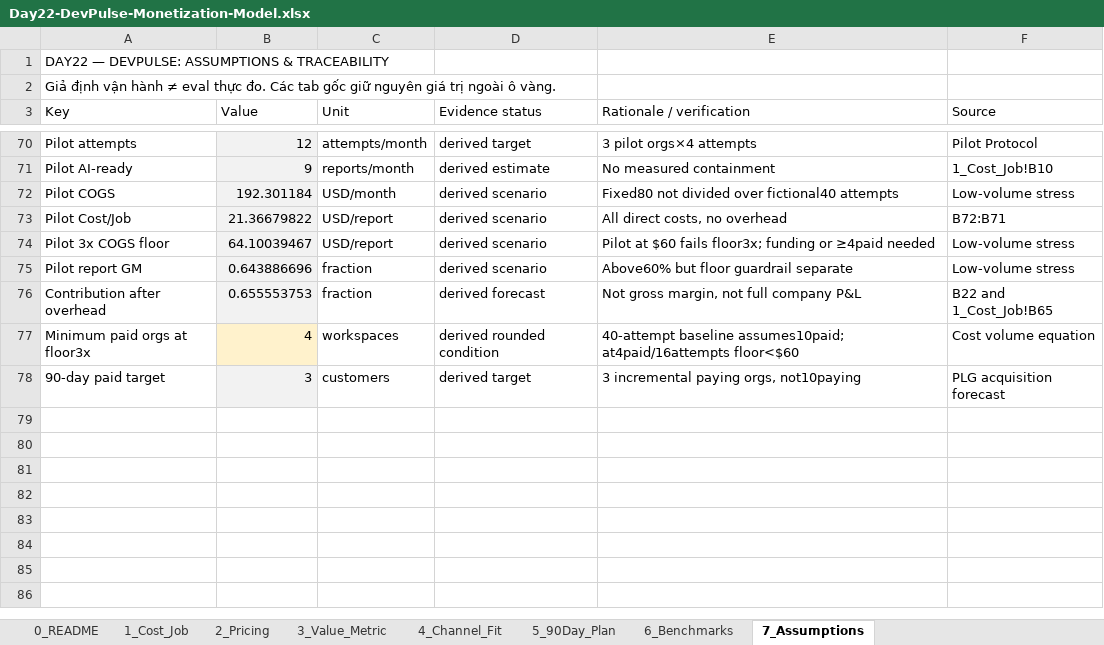
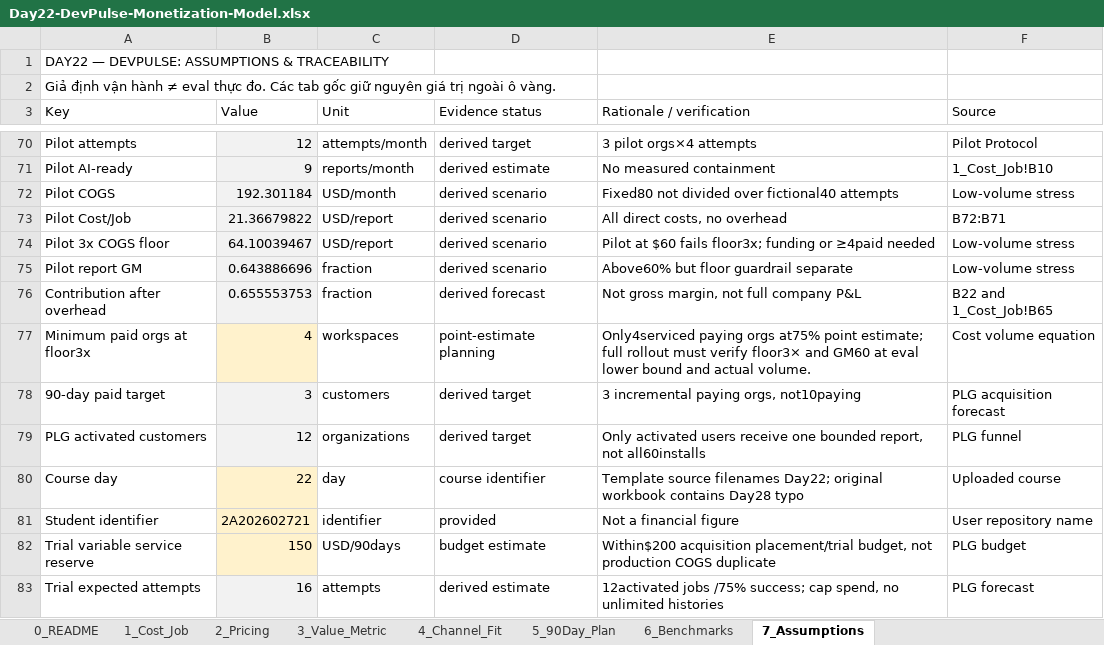
Before and after one commit to datamonsterr/Track1_Day22_2A202602721_PhamThanhDat, an Excel workbook: deliverables/Day22-DevPulse-Monetization-Model.xlsx, sheet 7_Assumptions, drawn as a sheet; only a part is shown, gaps mark what is left out; values as stored, in another font and other column widths than the file's, no borders; the diff covers the shown part only; the diff names each change by its address in the sheet, - before the commit and + after, or states it on an @@ line.

Commit message:
docs(cp6): deliver traced one-pager and honest evidence pack

```diff
--- a/deliverables/Day22-DevPulse-Monetization-Model.xlsx (sheet 7_Assumptions)
+++ b/deliverables/Day22-DevPulse-Monetization-Model.xlsx (sheet 7_Assumptions)
-D77 (Evidence status): derived rounded condition
+D77 (Evidence status): point-estimate planning
-E77 (Rationale / verification): 40-attempt baseline assumes10paid; at4paid/16attempts floor<$60
+E77 (Rationale / verification): Only4serviced paying orgs at75% point estimate; full rollout must verify floor3× and GM60 at eval lower bound and actual volume.
+row 79: PLG activated customers | 12 | organizations | derived target | Only activated users receive one bounded report, not all60installs | PLG funnel
+row 80: Course day | 22 | day | course identifier | Template source filenames Day22; original workbook contains Day28 typo | Uploaded course
+row 81: Student identifier | 2A202602721 | identifier | provided | Not a financial figure | User repository name
+row 82: Trial variable service reserve | 150 | USD/90days | budget estimate | Within$200 acquisition placement/trial budget, not production COGS duplicate | PLG budget
+row 83: Trial expected attempts | 16 | attempts | derived estimate | 12activated jobs /75% success; cap spend, no unlimited histories | PLG forecast
```
Also changed, not shown: 7 added rows and 3 edited cells elsewhere in this sheet, sheet 5_90Day_Plan, sheet 3_Value_Metric, 18 other files.
